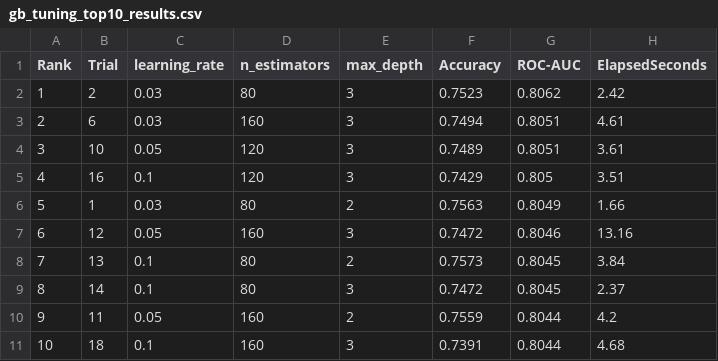
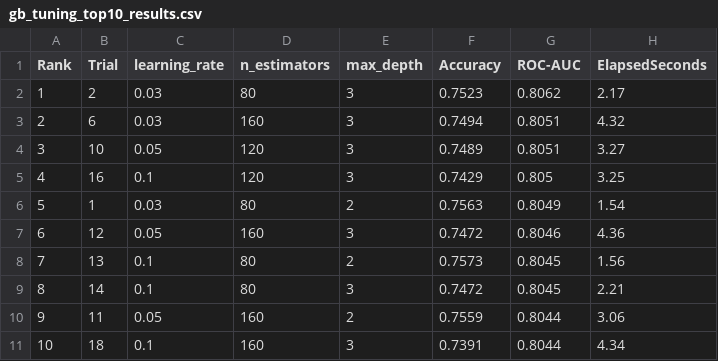
Before and after one commit to SKNETWORKS-FAMILY-AICAMP/SKN31-2nd-2Team, a CSV file: models/02_GradientBoosting/gb_tuning_top10_results.csv, drawn as a sheet.

```diff
--- a/models/02_GradientBoosting/gb_tuning_top10_results.csv
+++ b/models/02_GradientBoosting/gb_tuning_top10_results.csv
@@ -1,11 +1,11 @@
 Rank,Trial,learning_rate,n_estimators,max_depth,Accuracy,ROC-AUC,ElapsedSeconds
-1,2,0.03,80,3,0.7523,0.8062,2.42
-2,6,0.03,160,3,0.7494,0.8051,4.61
-3,10,0.05,120,3,0.7489,0.8051,3.61
-4,16,0.1,120,3,0.7429,0.805,3.51
-5,1,0.03,80,2,0.7563,0.8049,1.66
-6,12,0.05,160,3,0.7472,0.8046,13.16
-7,13,0.1,80,2,0.7573,0.8045,3.84
-8,14,0.1,80,3,0.7472,0.8045,2.37
-9,11,0.05,160,2,0.7559,0.8044,4.2
-10,18,0.1,160,3,0.7391,0.8044,4.68
+1,2,0.03,80,3,0.7523,0.8062,2.17
+2,6,0.03,160,3,0.7494,0.8051,4.32
+3,10,0.05,120,3,0.7489,0.8051,3.27
+4,16,0.1,120,3,0.7429,0.805,3.25
+5,1,0.03,80,2,0.7563,0.8049,1.54
+6,12,0.05,160,3,0.7472,0.8046,4.36
+7,13,0.1,80,2,0.7573,0.8045,1.56
+8,14,0.1,80,3,0.7472,0.8045,2.21
+9,11,0.05,160,2,0.7559,0.8044,3.06
+10,18,0.1,160,3,0.7391,0.8044,4.34
```
Also changed, not shown: 7 other files.
